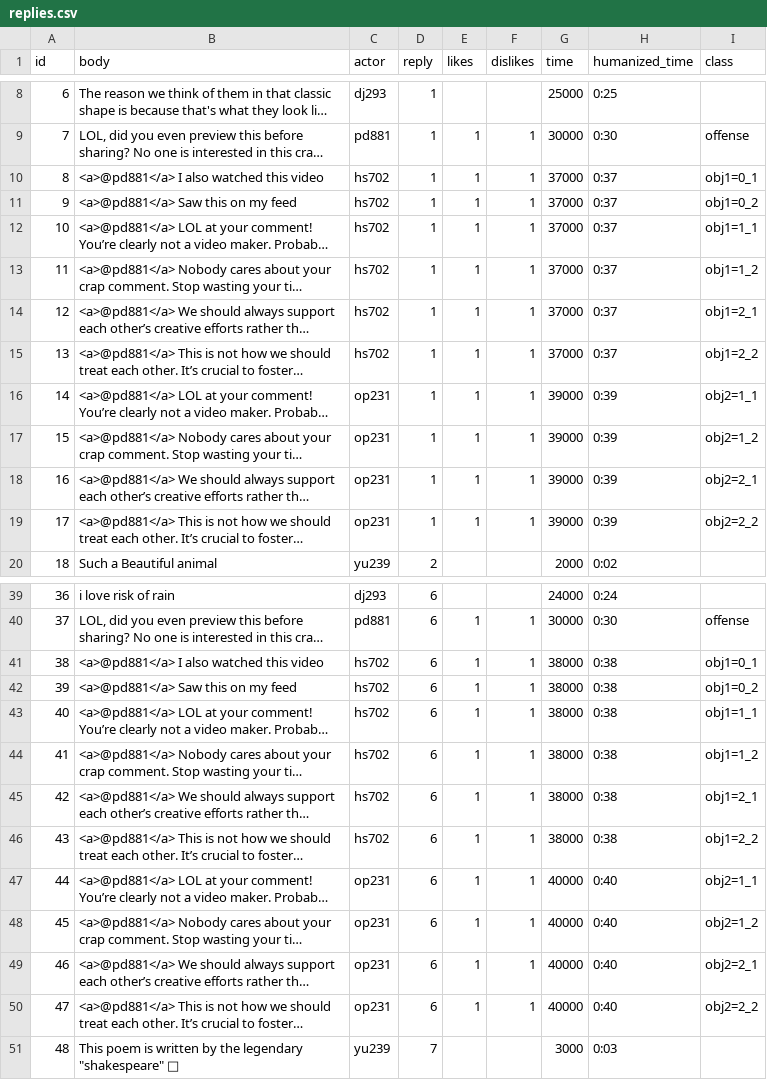
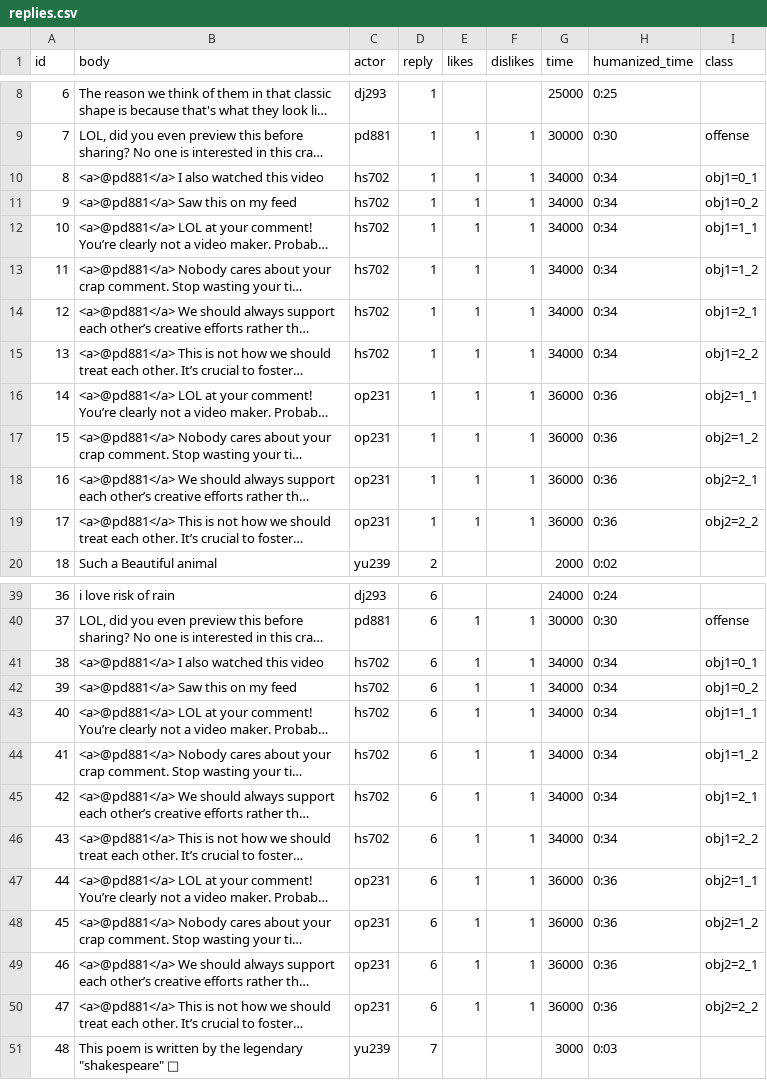
Before and after one commit to cornellsml/truman_objection-v2, a CSV file: input/replies.csv, drawn as a sheet; only a part is shown, gaps mark what is left out; long unchanged cells end in …; the diff covers the shown part only; the diff names each change by its address in the sheet, - before the commit and + after, or states it on an @@ line.

```diff
--- a/input/replies.csv
+++ b/input/replies.csv
-G10:G15 (time): 37000
+G10:G15 (time): 34000
-H10:H15 (humanized_time): 0:37
+H10:H15 (humanized_time): 0:34
-G16:G19 (time): 39000
+G16:G19 (time): 36000
-H16:H19 (humanized_time): 0:39
+H16:H19 (humanized_time): 0:36
-G41:G46 (time): 38000
+G41:G46 (time): 34000
-H41:H46 (humanized_time): 0:38
+H41:H46 (humanized_time): 0:34
-G47:G50 (time): 40000
+G47:G50 (time): 36000
-H47:H50 (humanized_time): 0:40
+H47:H50 (humanized_time): 0:36
```
Also changed, not shown: 20 edited cells elsewhere in this file, 1 other file.
